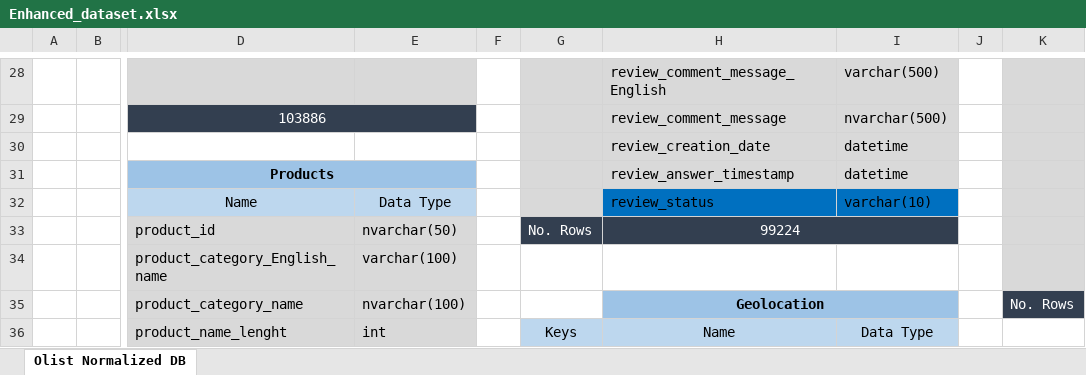
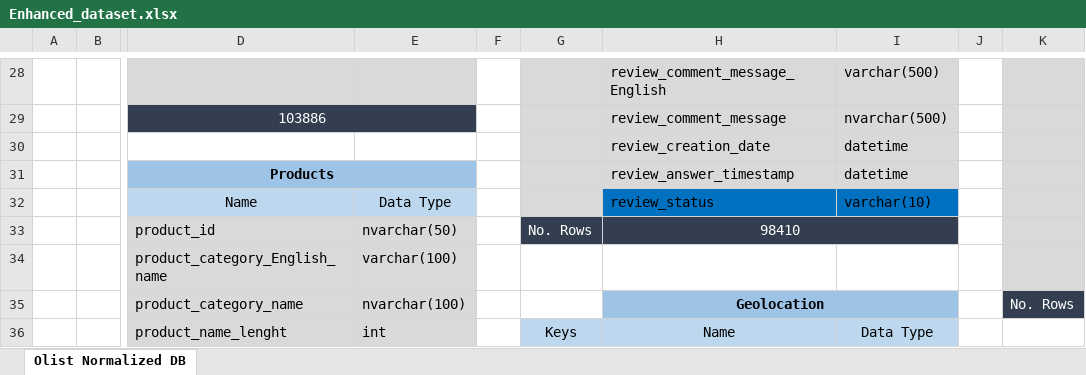
Before and after one commit to esraaeleraky/Olist-E-Commerce-Analysis-ITI-Graduation-Project, an Excel workbook: 02_Enhanced Data/Data After Generation/Enhanced_dataset.xlsx, sheet Olist Normalized DB, drawn as a sheet; only a part is shown, gaps mark what is left out; values as stored, in another font and other column widths than the file's, no borders; the diff names each change by its address in the sheet, - before the commit and + after, or states it on an @@ line.

Commit message:
Update Data Files

```diff
--- a/02_Enhanced Data/Data After Generation/Enhanced_dataset.xlsx (sheet Olist Normalized DB)
+++ b/02_Enhanced Data/Data After Generation/Enhanced_dataset.xlsx (sheet Olist Normalized DB)
-H33: 99224
+H33: 98410
```
Also changed, not shown: 4 other files.
